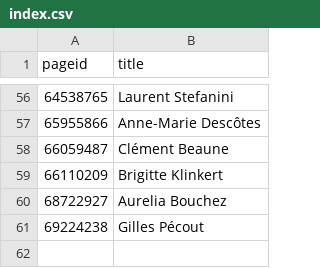
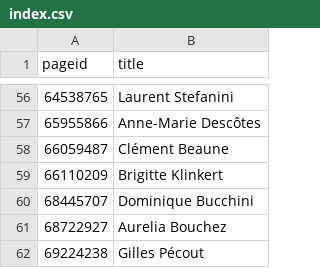
Before and after one commit to every-politician-scrapers/france-cabinet, a CSV file: enwiki/index.csv, drawn as a sheet; only a part is shown, gaps mark what is left out; the diff names each change by its address in the sheet, - before the commit and + after, or states it on an @@ line.

```diff
--- a/enwiki/index.csv
+++ b/enwiki/index.csv
+row 60: 68445707 | Dominique Bucchini
```
Also changed, not shown: 1 other file.
